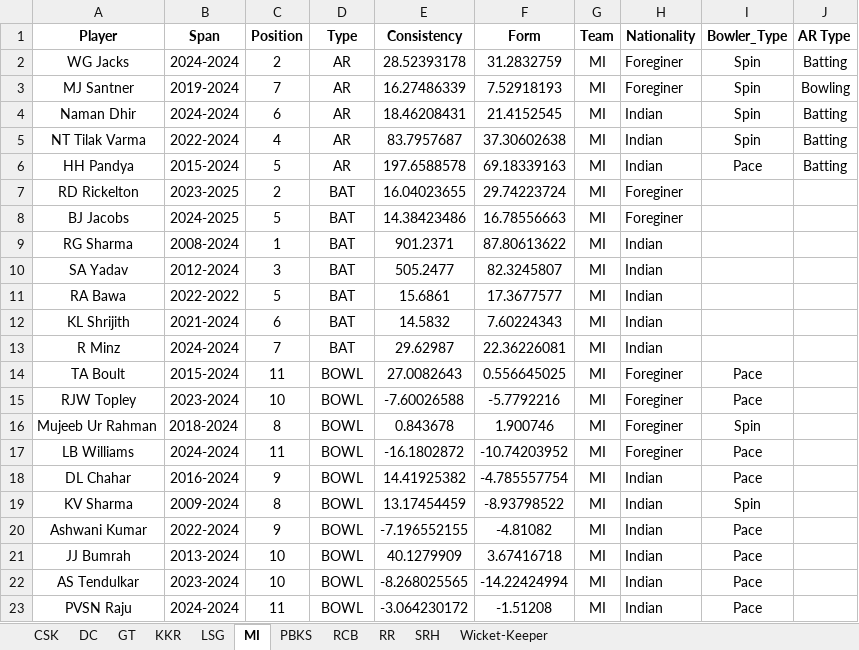
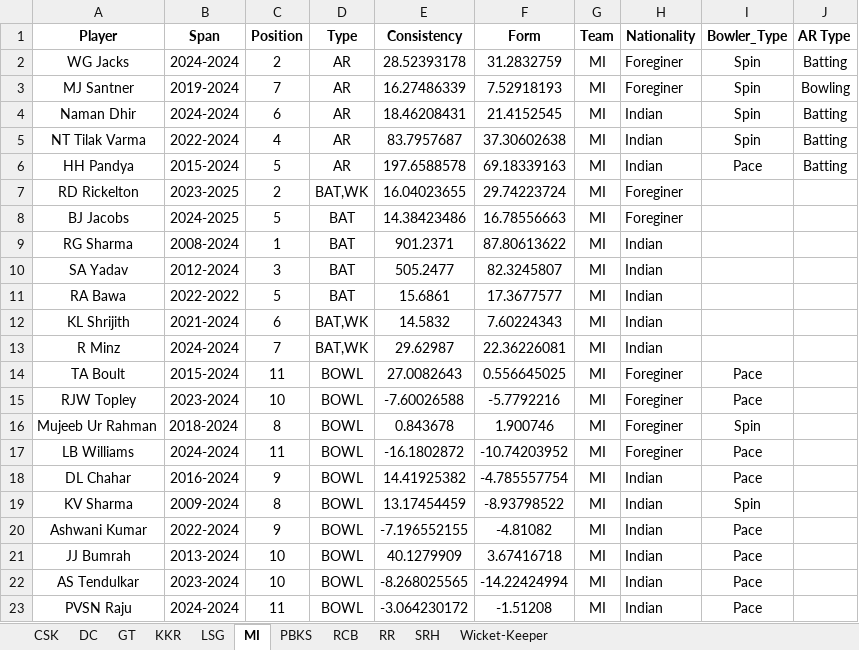
Before and after one commit to Siddharth2812/cricket-squad-selection, an Excel workbook: Copy of Final_dataset_updated(1).xlsx, sheet MI, drawn as a sheet; values as stored, in another font and other column widths than the file's, no borders; the diff names each change by its address in the sheet, - before the commit and + after, or states it on an @@ line.

```diff
--- a/Copy of Final_dataset_updated(1).xlsx (sheet MI)
+++ b/Copy of Final_dataset_updated(1).xlsx (sheet MI)
-D7 (Type): BAT
+D7 (Type): BAT,WK
-D12:D13 (Type): BAT
+D12:D13 (Type): BAT,WK
```
Also changed, not shown: sheet RCB, sheet LSG, sheet Wicket-Keeper, sheet KKR, sheet SRH, sheet RR, 4 more sheets, 1 other file.
